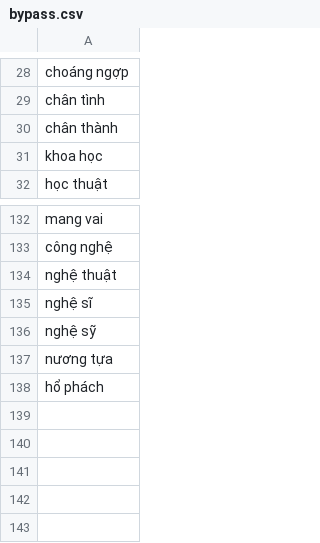
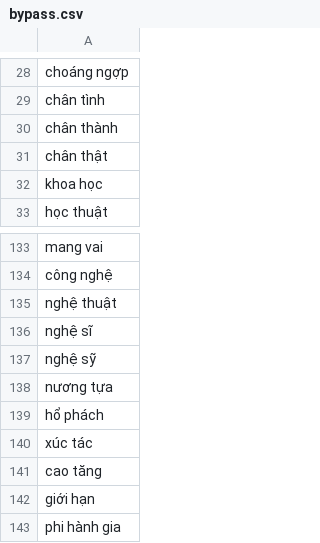
Before and after one commit to maduc238/viet_to_tay, a CSV file: dictionary/bypass.csv, drawn as a sheet; only a part is shown, gaps mark what is left out; the diff names each change by its address in the sheet, - before the commit and + after, or states it on an @@ line.

```diff
--- a/dictionary/bypass.csv
+++ b/dictionary/bypass.csv
+row 31: chân thật
+row 140: xúc tác
+row 141: cao tăng
+row 142: giới hạn
+row 143: phi hành gia
```
Also changed, not shown: 2 other files.
